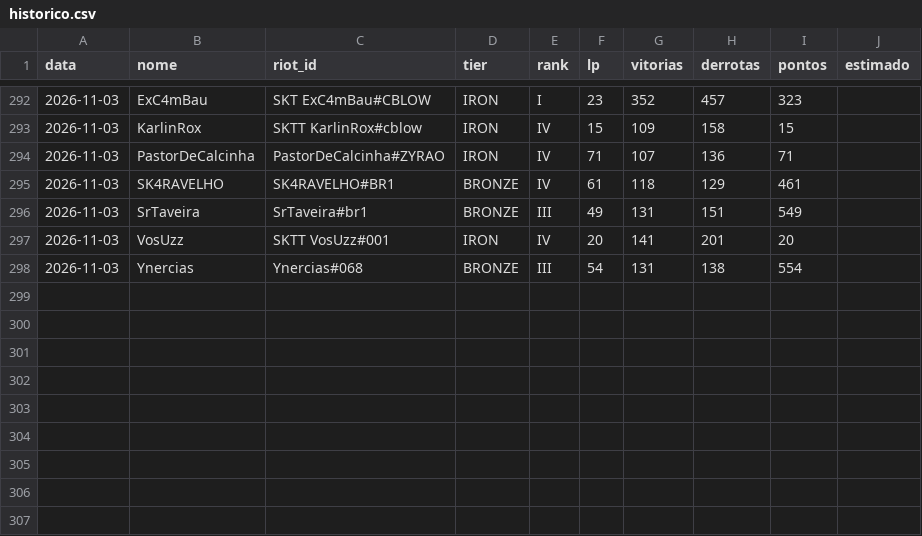
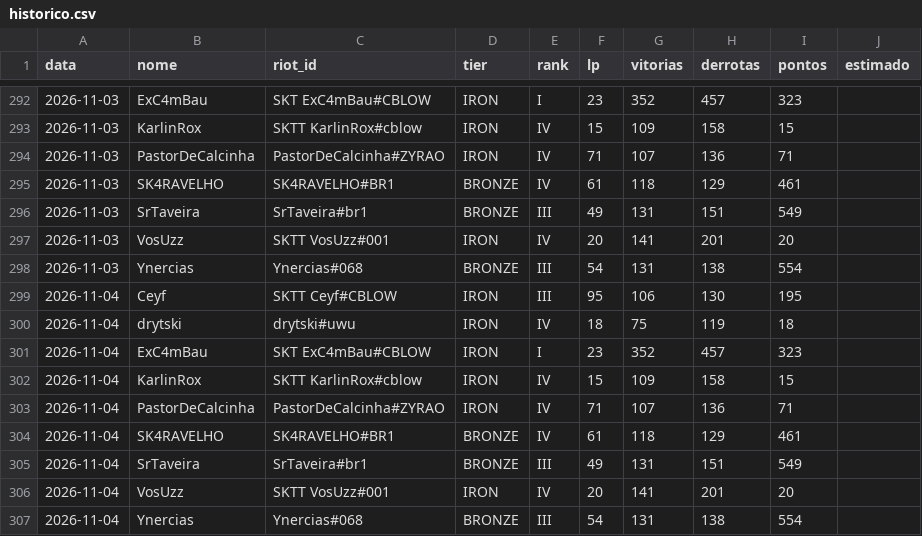
Before and after one commit to andryll/cblow-sktenis-tatuapellion, a CSV file: dados/historico.csv, drawn as a sheet; only a part is shown, gaps mark what is left out; the diff names each change by its address in the sheet, - before the commit and + after, or states it on an @@ line.

```diff
--- a/dados/historico.csv
+++ b/dados/historico.csv
+row 299: 2026-11-04 | Ceyf | SKTT Ceyf#CBLOW | IRON | III | 95 | 106 | 130 | 195
+row 300: 2026-11-04 | drytski | drytski#uwu | IRON | IV | 18 | 75 | 119 | 18
+row 301: 2026-11-04 | ExC4mBau | SKT ExC4mBau#CBLOW | IRON | I | 23 | 352 | 457 | 323
+row 302: 2026-11-04 | KarlinRox | SKTT KarlinRox#cblow | IRON | IV | 15 | 109 | 158 | 15
+row 303: 2026-11-04 | PastorDeCalcinha | PastorDeCalcinha#ZYRAO | IRON | IV | 71 | 107 | 136 | 71
+row 304: 2026-11-04 | SK4RAVELHO | SK4RAVELHO#BR1 | BRONZE | IV | 61 | 118 | 129 | 461
+row 305: 2026-11-04 | SrTaveira | SrTaveira#br1 | BRONZE | III | 49 | 131 | 151 | 549
+row 306: 2026-11-04 | VosUzz | SKTT VosUzz#001 | IRON | IV | 20 | 141 | 201 | 20
+row 307: 2026-11-04 | Ynercias | Ynercias#068 | BRONZE | III | 54 | 131 | 138 | 554
```
Also changed, not shown: 2 other files.
